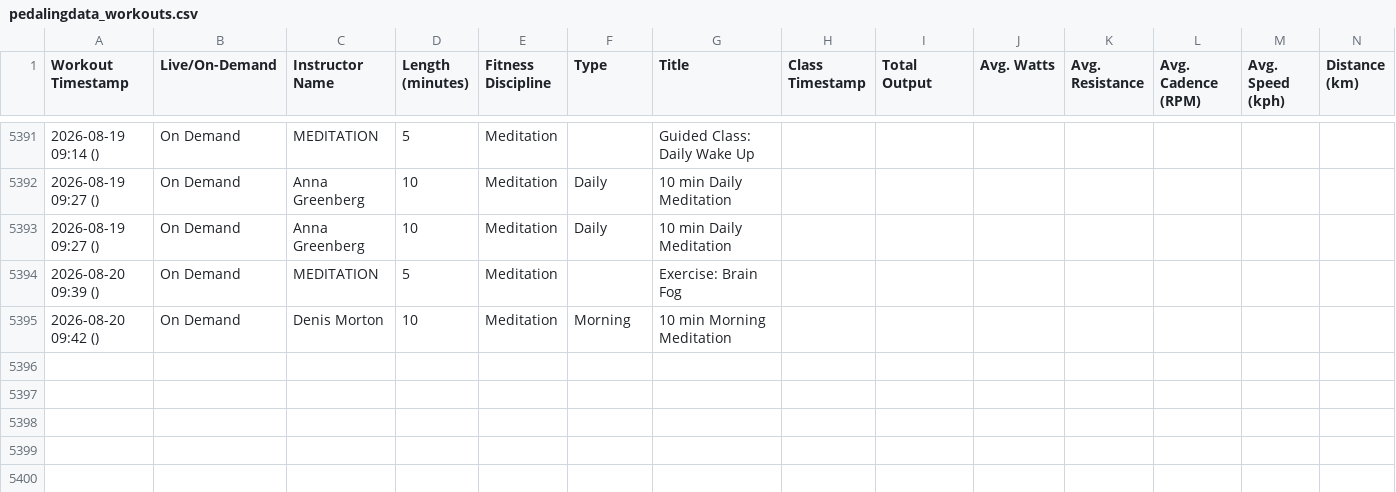
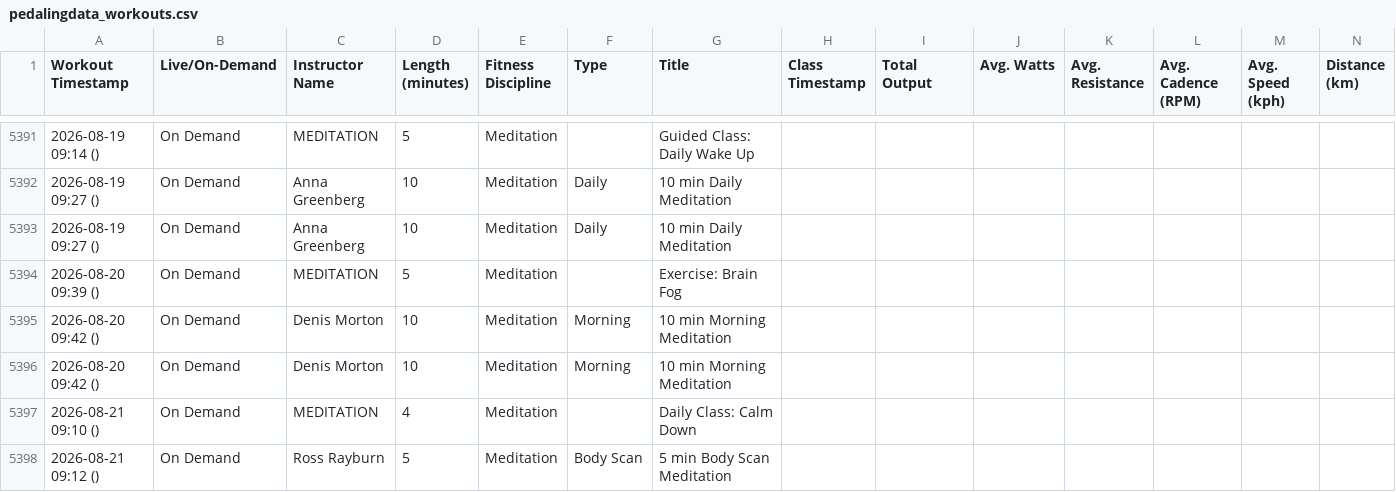
Before and after one commit to soroosj/peloton-dashboard, a CSV file: pedalingdata_workouts.csv, drawn as a sheet; only a part is shown, gaps mark what is left out; rows hold the shown columns only; the diff names each change by its address in the sheet, - before the commit and + after, or states it on an @@ line.

Commit message:
Auto-update CSV 2026-08-21 20:00

```diff
--- a/pedalingdata_workouts.csv
+++ b/pedalingdata_workouts.csv
+row 5396: 2026-08-20 09:42 () | On Demand | Denis Morton | 10 | Meditation | Morning | 10 min Morning Meditation
+row 5397: 2026-08-21 09:10 () | On Demand | MEDITATION | 4 | Meditation |  | Daily Class: Calm Down
+row 5398: 2026-08-21 09:12 () | On Demand | Ross Rayburn | 5 | Meditation | Body Scan | 5 min Body Scan Meditation
```
